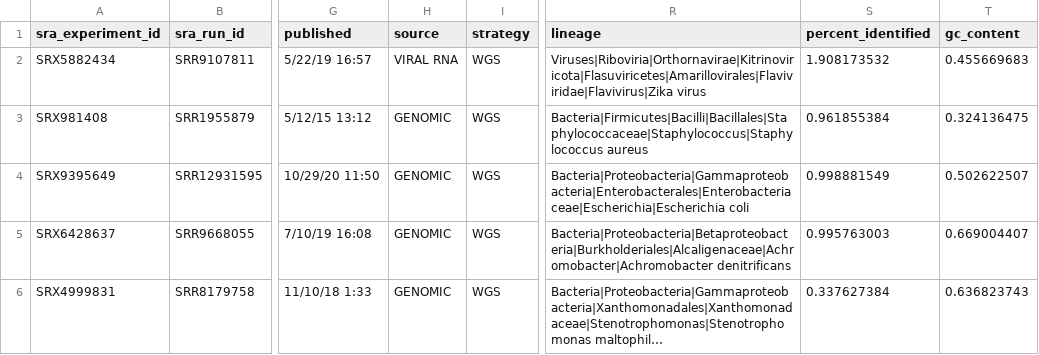
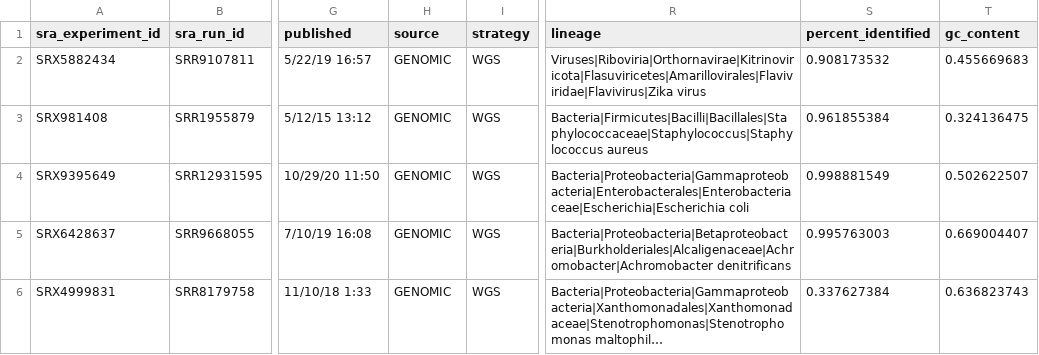
Before and after one commit to FDA-ARGOS/data.argosdb, a TSV file: data_files/SRA_ngsQCTEST.tsv, drawn as a sheet; only a part is shown, gaps mark what is left out; long unchanged cells end in …; the diff names each change by its address in the sheet, - before the commit and + after, or states it on an @@ line.

Commit message:
Add data_sheet_validator and test files Changes to be committed: 	modified:   data_files/SRA_ngsQCTEST.tsv 	deleted:    data_files/test_SRA_ngsQC.tsv 	new file:   lib/data_sheet_validator.py

```diff
--- a/data_files/SRA_ngsQCTEST.tsv
+++ b/data_files/SRA_ngsQCTEST.tsv
-H2 (source): VIRAL RNA
+H2 (source): GENOMIC
-S2 (percent_identified): 1.908173532
+S2 (percent_identified): 0.908173532
```
Also changed, not shown: 2 other files.
